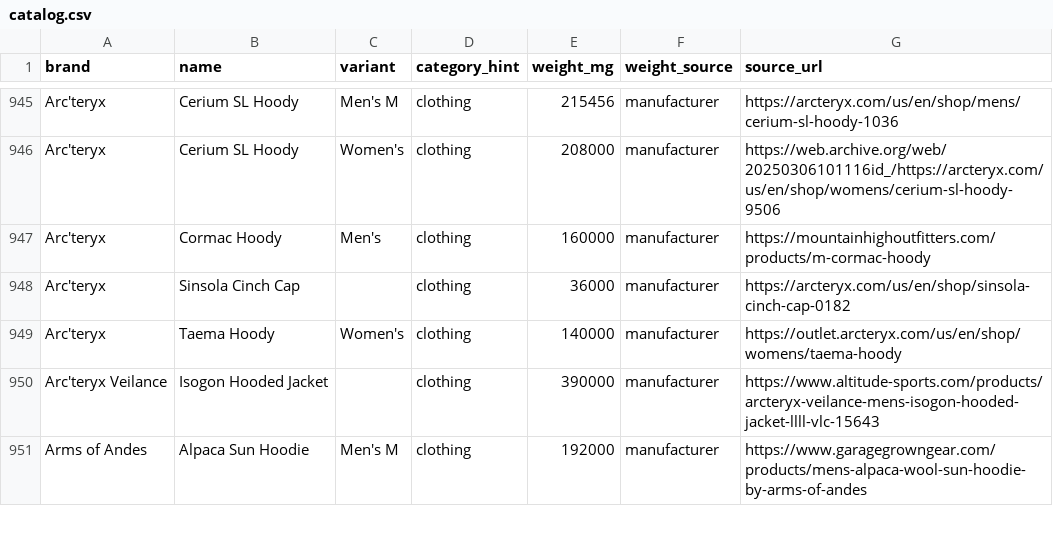
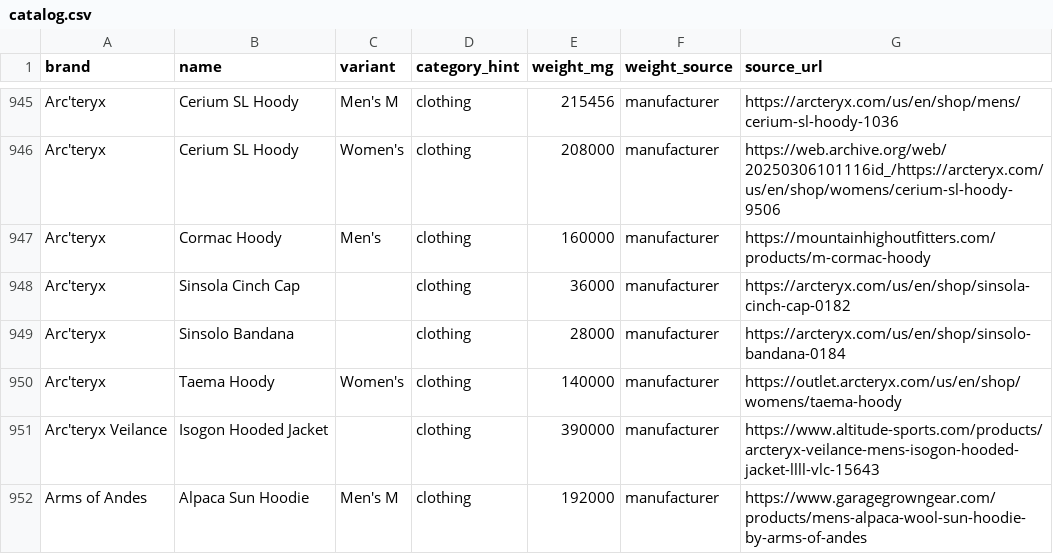
Before and after one commit to ryankiley/mahonia, a CSV file: seed/catalog.csv, drawn as a sheet; only a part is shown, gaps mark what is left out; the diff names each change by its address in the sheet, - before the commit and + after, or states it on an @@ line.

Commit message:
Add Arc'teryx Sinsolo Bandana to the catalog
Lightweight sun bandana / neckwear, 28 g (manufacturer spec), clothing.

```diff
--- a/seed/catalog.csv
+++ b/seed/catalog.csv
+row 949: Arc'teryx | Sinsolo Bandana |  | clothing | 28000 | manufacturer | https://arcteryx.com/us/en/shop/sinsolo-bandana-0184
```
